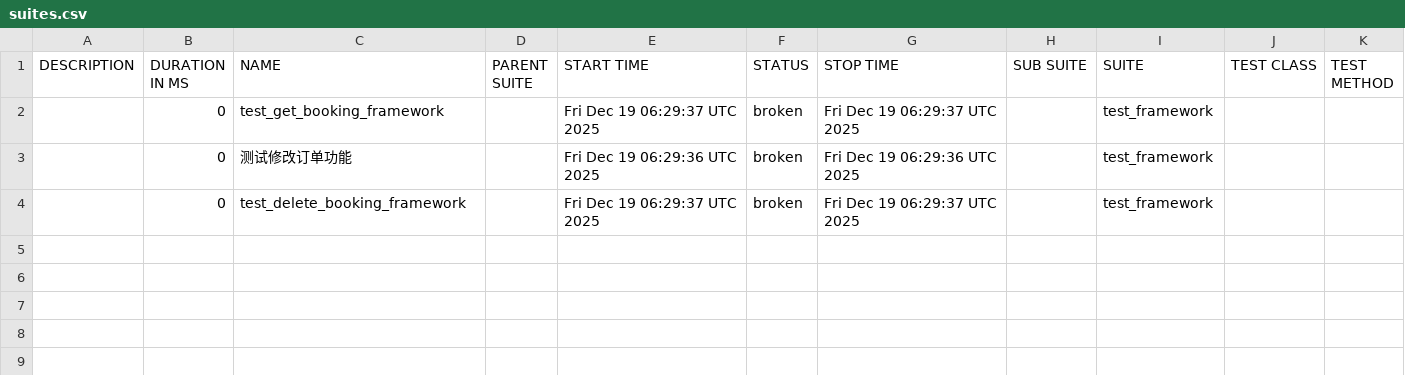
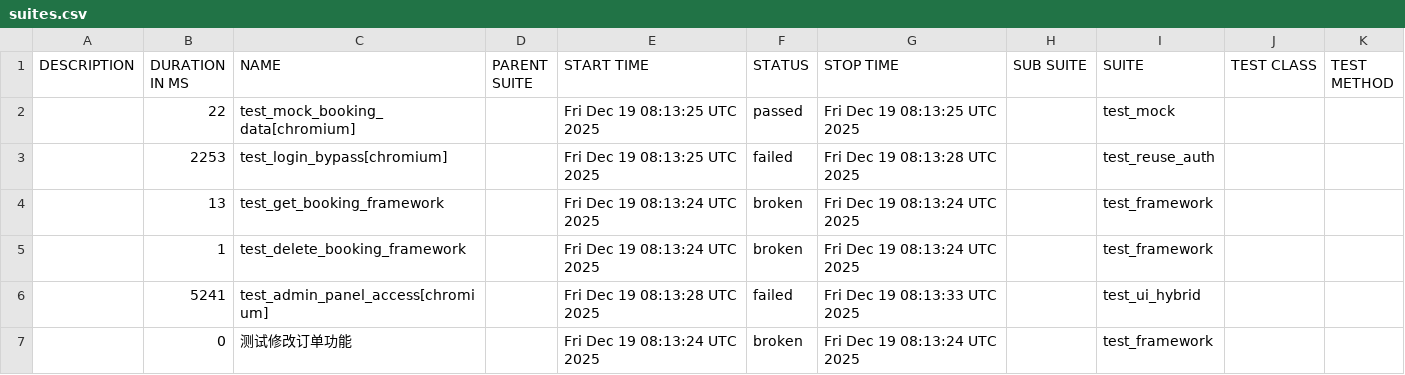
Before and after one commit to yshidong1014-coder/test_framework, a CSV file: data/suites.csv, drawn as a sheet.

```diff
--- a/data/suites.csv
+++ b/data/suites.csv
@@ -1,4 +1,7 @@
 "DESCRIPTION","DURATION IN MS","NAME","PARENT SUITE","START TIME","STATUS","STOP TIME","SUB SUITE","SUITE","TEST CLASS","TEST METHOD"
-"","0","test_get_booking_framework","","Fri Dec 19 06:29:37 UTC 2025","broken","Fri Dec 19 06:29:37 UTC 2025","","test_framework","",""
-"","0","测试修改订单功能","","Fri Dec 19 06:29:36 UTC 2025","broken","Fri Dec 19 06:29:36 UTC 2025","","test_framework","",""
-"","0","test_delete_booking_framework","","Fri Dec 19 06:29:37 UTC 2025","broken","Fri Dec 19 06:29:37 UTC 2025","","test_framework","",""
+"","22","test_mock_booking_data[chromium]","","Fri Dec 19 08:13:25 UTC 2025","passed","Fri Dec 19 08:13:25 UTC 2025","","test_mock","",""
+"","2253","test_login_bypass[chromium]","","Fri Dec 19 08:13:25 UTC 2025","failed","Fri Dec 19 08:13:28 UTC 2025","","test_reuse_auth","",""
+"","13","test_get_booking_framework","","Fri Dec 19 08:13:24 UTC 2025","broken","Fri Dec 19 08:13:24 UTC 2025","","test_framework","",""
+"","1","test_delete_booking_framework","","Fri Dec 19 08:13:24 UTC 2025","broken","Fri Dec 19 08:13:24 UTC 2025","","test_framework","",""
+"","5241","test_admin_panel_access[chromium]","","Fri Dec 19 08:13:28 UTC 2025","failed","Fri Dec 19 08:13:33 UTC 2025","","test_ui_hybrid","",""
+"","0","测试修改订单功能","","Fri Dec 19 08:13:24 UTC 2025","broken","Fri Dec 19 08:13:24 UTC 2025","","test_framework","",""
```
Also changed, not shown: data/behaviors.csv, 35 other files.
